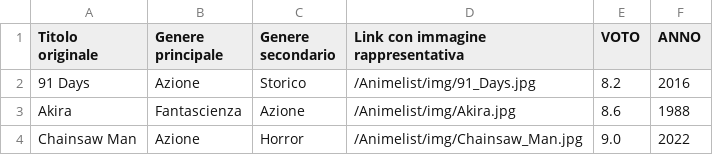
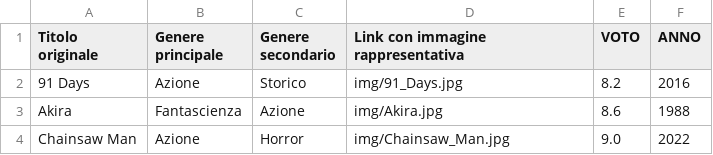
Before and after one commit to Spidahh/Animelist, a CSV file: anime.csv, drawn as a sheet.

Commit message:
Add files via upload

```diff
--- a/anime.csv
+++ b/anime.csv
@@ -1,4 +1,4 @@
 Titolo originale,Genere principale,Genere secondario,Link con immagine rappresentativa,VOTO,ANNO
-91 Days,Azione,Storico,/Animelist/img/91_Days.jpg,8.2,2016
-Akira,Fantascienza,Azione,/Animelist/img/Akira.jpg,8.6,1988
-Chainsaw Man,Azione,Horror,/Animelist/img/Chainsaw_Man.jpg,9.0,2022
+91 Days,Azione,Storico,img/91_Days.jpg,8.2,2016
+Akira,Fantascienza,Azione,img/Akira.jpg,8.6,1988
+Chainsaw Man,Azione,Horror,img/Chainsaw_Man.jpg,9.0,2022
```
